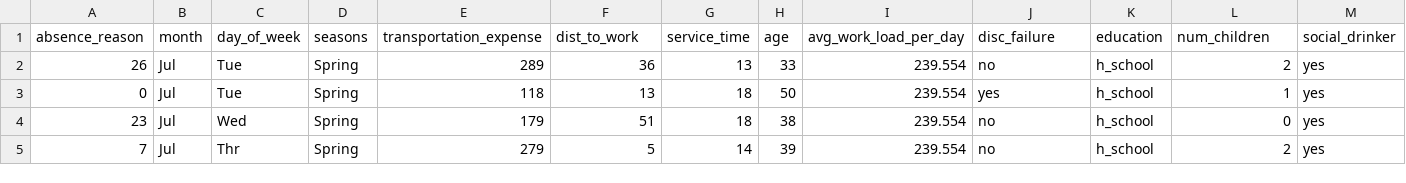
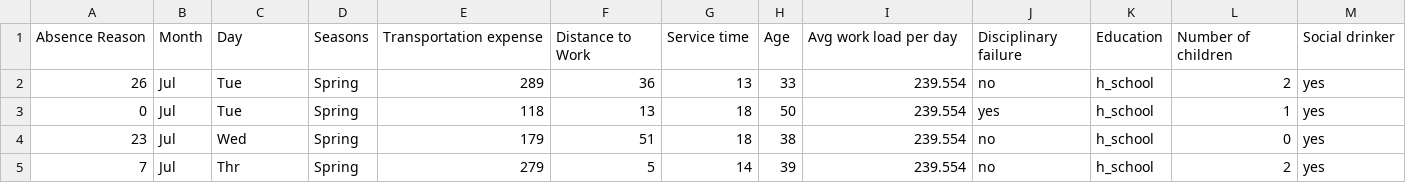
Before and after one commit to eric-sclafani/cse564, a CSV file: project1/data/preprocessed/absenteeism_at_work_preprocessed.csv, drawn as a sheet; only a part is shown; removed rows and columns are numbered as before the commit, all else as after; rows hold the shown columns only; the diff names each change by its address in the sheet, - before the commit and + after, or states it on an @@ line.

```diff
--- a/project1/data/preprocessed/absenteeism_at_work_preprocessed.csv
+++ b/project1/data/preprocessed/absenteeism_at_work_preprocessed.csv
-row 1: absence_reason | month | day_of_week | seasons | transportation_expense | dist_to_work | service_time | age | avg_work_load_per_day | disc_failure | education | num_children | social_drinker
+row 1: Absence Reason | Month | Day | Seasons | Transportation expense | Distance to Work | Service time | Age | Avg work load per day | Disciplinary failure | Education | Number of children | Social drinker
```
Also changed, not shown: 4 other files.
